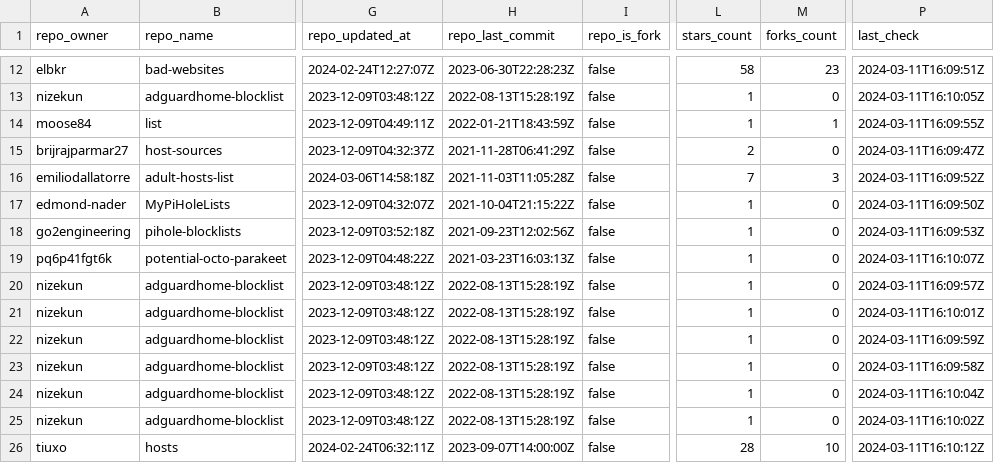
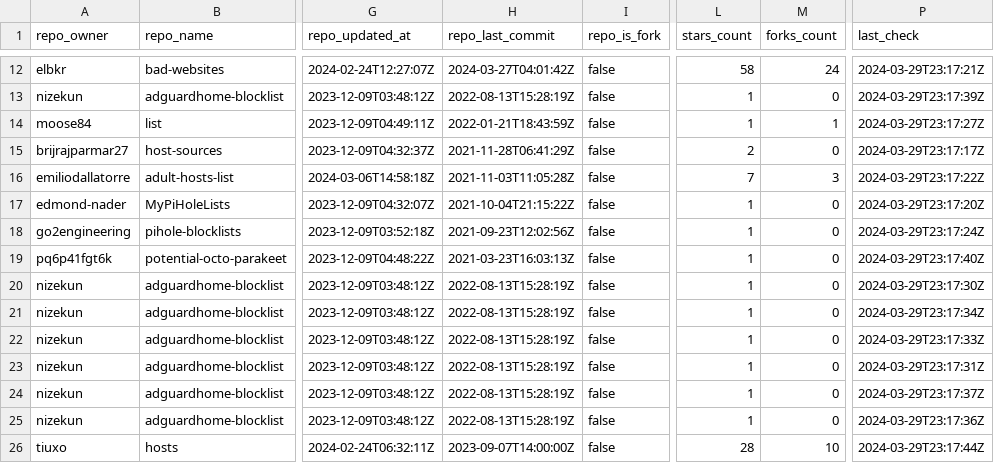
Before and after one commit to Bon-Appetit/porn-domains, a CSV file: bl-sources.csv, drawn as a sheet; only a part is shown, gaps mark what is left out; the diff covers the shown part only; the diff names each change by its address in the sheet, - before the commit and + after, or states it on an @@ line.

```diff
--- a/bl-sources.csv
+++ b/bl-sources.csv
-H12 (repo_last_commit): 2023-06-30T22:28:23Z
+H12 (repo_last_commit): 2024-03-27T04:01:42Z
-M12 (forks_count): 23
+M12 (forks_count): 24
-P12 (last_check): 2024-03-11T16:09:51Z
+P12 (last_check): 2024-03-29T23:17:21Z
-P13 (last_check): 2024-03-11T16:10:05Z
+P13 (last_check): 2024-03-29T23:17:39Z
-P14 (last_check): 2024-03-11T16:09:55Z
+P14 (last_check): 2024-03-29T23:17:27Z
-P15 (last_check): 2024-03-11T16:09:47Z
+P15 (last_check): 2024-03-29T23:17:17Z
-P16 (last_check): 2024-03-11T16:09:52Z
+P16 (last_check): 2024-03-29T23:17:22Z
-P17 (last_check): 2024-03-11T16:09:50Z
+P17 (last_check): 2024-03-29T23:17:20Z
-P18 (last_check): 2024-03-11T16:09:53Z
+P18 (last_check): 2024-03-29T23:17:24Z
-P19 (last_check): 2024-03-11T16:10:07Z
+P19 (last_check): 2024-03-29T23:17:40Z
-P20 (last_check): 2024-03-11T16:09:57Z
+P20 (last_check): 2024-03-29T23:17:30Z
-P21 (last_check): 2024-03-11T16:10:01Z
+P21 (last_check): 2024-03-29T23:17:34Z
-P22 (last_check): 2024-03-11T16:09:59Z
+P22 (last_check): 2024-03-29T23:17:33Z
-P23 (last_check): 2024-03-11T16:09:58Z
+P23 (last_check): 2024-03-29T23:17:31Z
-P24 (last_check): 2024-03-11T16:10:04Z
+P24 (last_check): 2024-03-29T23:17:37Z
-P25 (last_check): 2024-03-11T16:10:02Z
+P25 (last_check): 2024-03-29T23:17:36Z
-P26 (last_check): 2024-03-11T16:10:12Z
+P26 (last_check): 2024-03-29T23:17:44Z
```
Also changed, not shown: 1 added row, 1 removed row and 30 edited cells elsewhere in this file.
